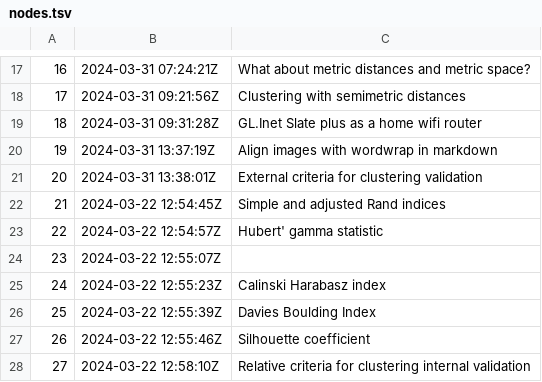
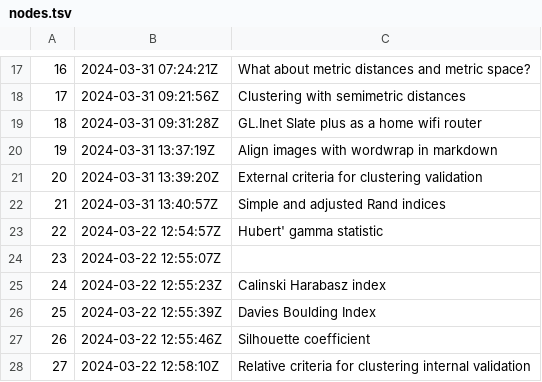
Before and after one commit to alxn0/zet, a TSV file: docs/dex/nodes.tsv, drawn as a sheet; only a part is shown, gaps mark what is left out.

```diff
--- a/docs/dex/nodes.tsv
+++ b/docs/dex/nodes.tsv
@@ -20,4 +20,4 @@
 19	2024-03-31 13:37:19Z	Align images with wordwrap in markdown
-20	2024-03-31 13:38:01Z	External criteria for clustering validation
-21	2024-03-22 12:54:45Z	Simple and adjusted Rand indices
+20	2024-03-31 13:39:20Z	External criteria for clustering validation
+21	2024-03-31 13:40:57Z	Simple and adjusted Rand indices
 22	2024-03-22 12:54:57Z	Hubert' gamma statistic
```
Also changed, not shown: 3 other files.
